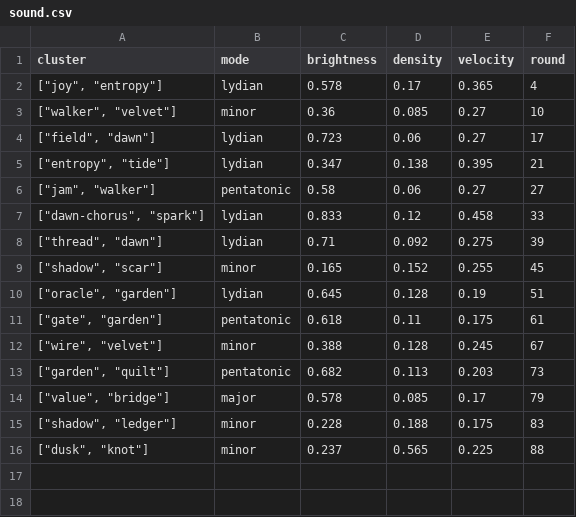
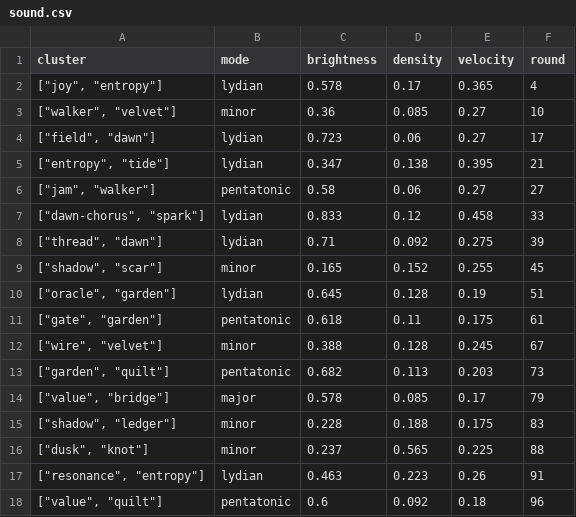
Before and after one commit to SuperInstance/quilt-matrix, a CSV file: runs/night3/sound.csv, drawn as a sheet; the diff names each change by its address in the sheet, - before the commit and + after, or states it on an @@ line.

```diff
--- a/runs/night3/sound.csv
+++ b/runs/night3/sound.csv
+row 17: ["resonance", "entropy"] | lydian | 0.463 | 0.223 | 0.26 | 91
+row 18: ["value", "quilt"] | pentatonic | 0.6 | 0.092 | 0.18 | 96
```
Also changed, not shown: runs/night3/leaderboard.csv, runs/night3/matrix/edges.csv, 2 other files.
